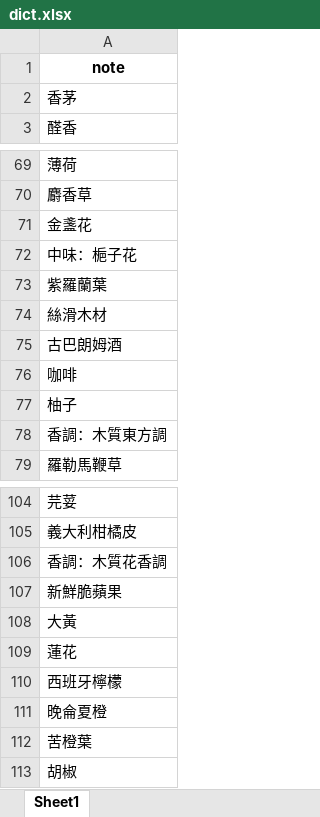
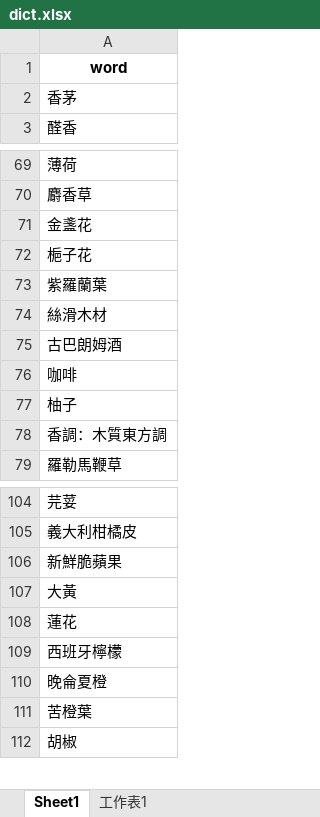
Before and after one commit to aronhack/Perfume, an Excel workbook: 1_Crawler/Resource/dict.xlsx, sheet Sheet1, drawn as a sheet; only a part is shown, gaps mark what is left out; values as stored, in another font and other column widths than the file's, no borders; removed rows and columns are numbered as before the commit, all else as after; the diff covers the shown part only; the diff names each change by its address in the sheet, - before the commit and + after, or states it on an @@ line.

```diff
--- a/1_Crawler/Resource/dict.xlsx (sheet Sheet1)
+++ b/1_Crawler/Resource/dict.xlsx (sheet Sheet1)
+sheet tab: 工作表1
-A1: note
+A1: word
-A72: 中味：梔子花
+A72: 梔子花
-row 106: 香調：木質花香調
```
Also changed, not shown: 70 added rows elsewhere in this sheet, 1_Crawler/Resource/data.xlsx, 43 other files.
